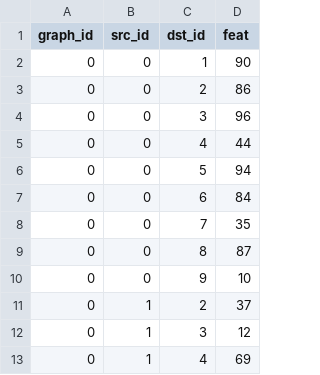
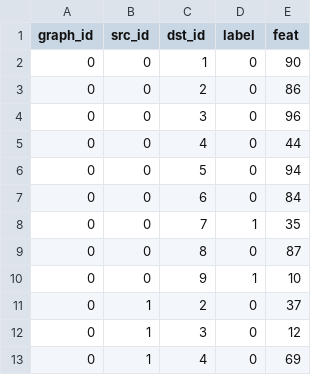
Before and after one commit to vk1cd314/SolvingTSP, a CSV file: generated-data/edges.csv, drawn as a sheet; only a part is shown; the diff names each change by its address in the sheet, - before the commit and + after, or states it on an @@ line.

Commit message:
gg

```diff
--- a/generated-data/edges.csv
+++ b/generated-data/edges.csv
+column D (label), rows 2-13: 0 | 0 | 0 | 0 | 0 | 0 | 1 | 0 | 1 | 0 | 0 | 0
```
